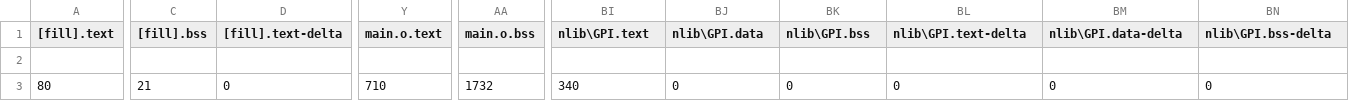
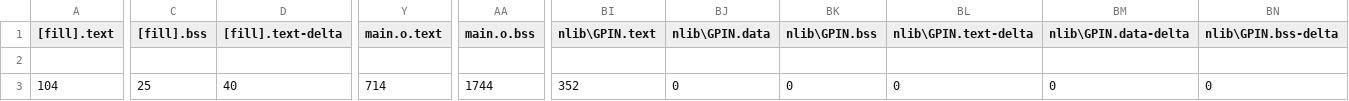
Before and after one commit to nBlocksStudioApps/FIRMWARE_12D_MotorTest, a CSV file: BUILD/NUCLEO_F401RE/GCC_ARM/12D_MotorTest_map.csv, drawn as a sheet; only a part is shown, gaps mark what is left out; the diff covers the shown part only; the diff names each change by its address in the sheet, - before the commit and + after, or states it on an @@ line.

Commit message:
changed and tested with GPIN instead GPI

```diff
--- a/BUILD/NUCLEO_F401RE/GCC_ARM/12D_MotorTest_map.csv
+++ b/BUILD/NUCLEO_F401RE/GCC_ARM/12D_MotorTest_map.csv
-BI1: nlib\GPI.text
+BI1: nlib\GPIN.text
-BJ1: nlib\GPI.data
+BJ1: nlib\GPIN.data
-BK1: nlib\GPI.bss
+BK1: nlib\GPIN.bss
-BL1: nlib\GPI.text-delta
+BL1: nlib\GPIN.text-delta
-BM1: nlib\GPI.data-delta
+BM1: nlib\GPIN.data-delta
-BN1: nlib\GPI.bss-delta
+BN1: nlib\GPIN.bss-delta
-A3 ([fill].text): 80
+A3 ([fill].text): 104
-C3 ([fill].bss): 21
+C3 ([fill].bss): 25
-D3 ([fill].text-delta): 0
+D3 ([fill].text-delta): 40
-Y3 (main.o.text): 710
+Y3 (main.o.text): 714
-AA3 (main.o.bss): 1732
+AA3 (main.o.bss): 1744
-BI3 (nlib\GPIN.text): 340
+BI3 (nlib\GPIN.text): 352
```
Also changed, not shown: 7 edited cells elsewhere in this file, 26 other files.
